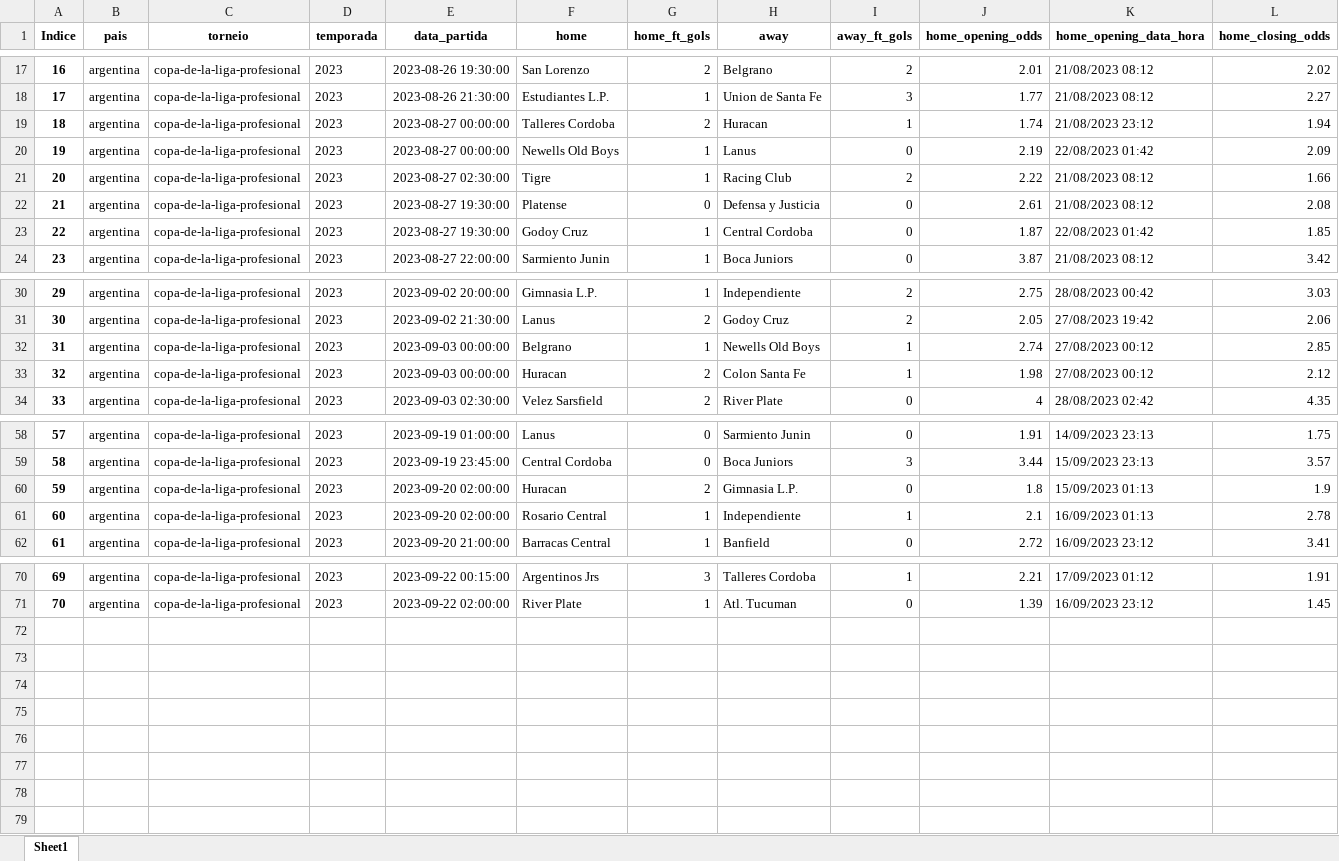
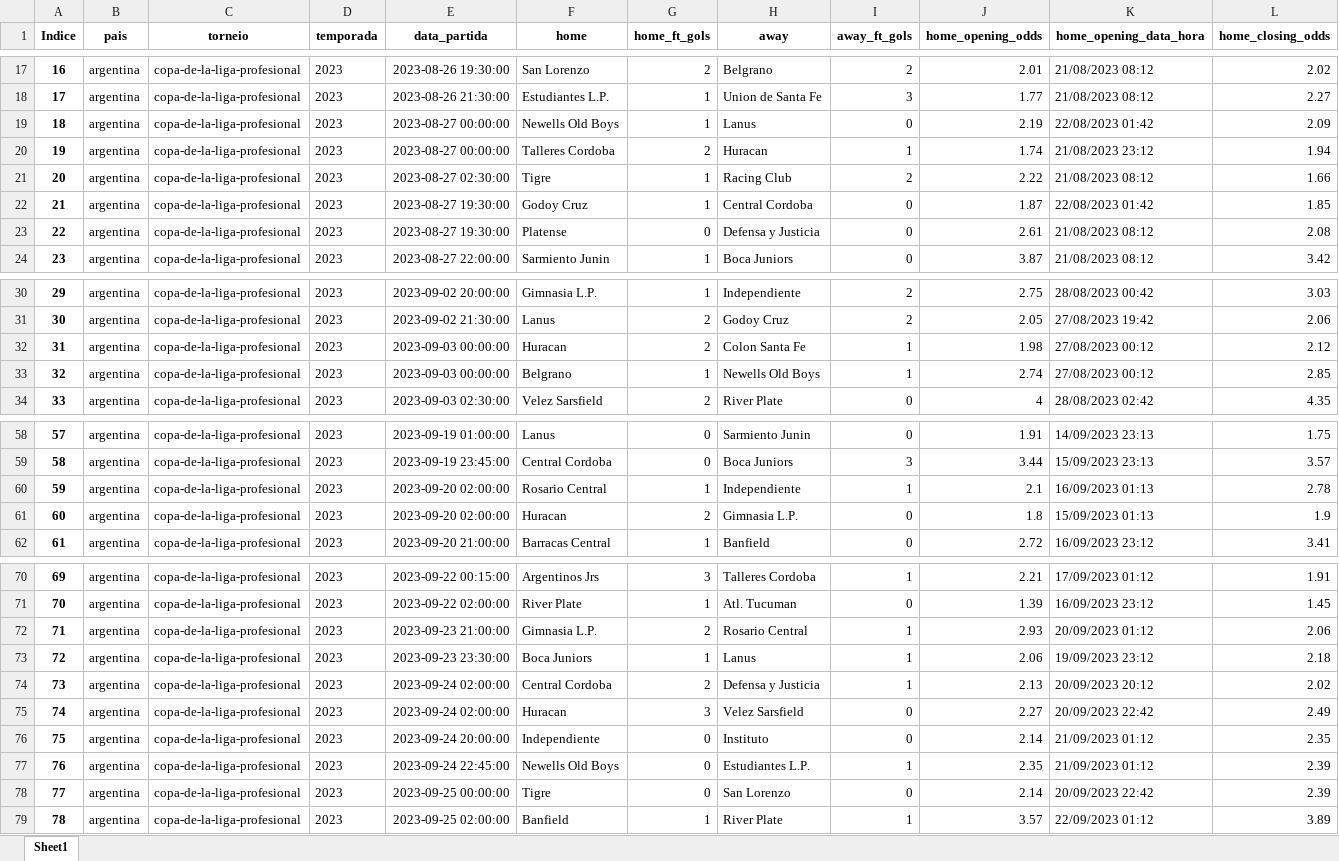
Before and after one commit to manuelpicaro/poco, an Excel workbook: 2023/argentina_copa-de-la-liga-profesional_2023.xlsx, sheet Sheet1, drawn as a sheet; only a part is shown, gaps mark what is left out; values as stored, in another font and other column widths than the file's, no borders; addresses are those after the commit; rows hold the shown columns only; the diff names each change by its address in the sheet, - before the commit and + after, or states it on an @@ line.

```diff
--- a/2023/argentina_copa-de-la-liga-profesional_2023.xlsx (sheet Sheet1)
+++ b/2023/argentina_copa-de-la-liga-profesional_2023.xlsx (sheet Sheet1)
@@ row 20 moved to row 19: 18 @@
@@ column A (Indice) renumbered between rows 20 and 61 @@
@@ row 23 moved to row 22: 21 @@
@@ row 33 moved to row 32: 31 @@
@@ row 61 moved to row 60: 59 @@
+row 72: 71 | argentina | copa-de-la-liga-profesional | 2023 | 2023-09-23 21:00:00 | Gimnasia L.P. | 2 | Rosario Central | 1 | 2.93 | 20/09/2023 01:12 | 2.06
+row 73: 72 | argentina | copa-de-la-liga-profesional | 2023 | 2023-09-23 23:30:00 | Boca Juniors | 1 | Lanus | 1 | 2.06 | 19/09/2023 23:12 | 2.18
+row 74: 73 | argentina | copa-de-la-liga-profesional | 2023 | 2023-09-24 02:00:00 | Central Cordoba | 2 | Defensa y Justicia | 1 | 2.13 | 20/09/2023 20:12 | 2.02
+row 75: 74 | argentina | copa-de-la-liga-profesional | 2023 | 2023-09-24 02:00:00 | Huracan | 3 | Velez Sarsfield | 0 | 2.27 | 20/09/2023 22:42 | 2.49
+row 76: 75 | argentina | copa-de-la-liga-profesional | 2023 | 2023-09-24 20:00:00 | Independiente | 0 | Instituto | 0 | 2.14 | 21/09/2023 01:12 | 2.35
+row 77: 76 | argentina | copa-de-la-liga-profesional | 2023 | 2023-09-24 22:45:00 | Newells Old Boys | 0 | Estudiantes L.P. | 1 | 2.35 | 21/09/2023 01:12 | 2.39
+row 78: 77 | argentina | copa-de-la-liga-profesional | 2023 | 2023-09-25 00:00:00 | Tigre | 0 | San Lorenzo | 0 | 2.14 | 20/09/2023 22:42 | 2.39
+row 79: 78 | argentina | copa-de-la-liga-profesional | 2023 | 2023-09-25 02:00:00 | Banfield | 1 | River Plate | 1 | 3.57 | 22/09/2023 01:12 | 3.89
```
Also changed, not shown: 2023/chile_primera-division_2023.xlsx, 2023/usa_mls_2023.xlsx.
